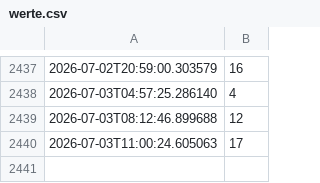
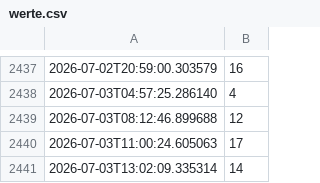
Before and after one commit to siggmasta-ux/aifitness, a CSV file: werte.csv, drawn as a sheet; only a part is shown, gaps mark what is left out; the diff names each change by its address in the sheet, - before the commit and + after, or states it on an @@ line.

```diff
--- a/werte.csv
+++ b/werte.csv
+row 2441: 2026-07-03T13:02:09.335314 | 14
```
